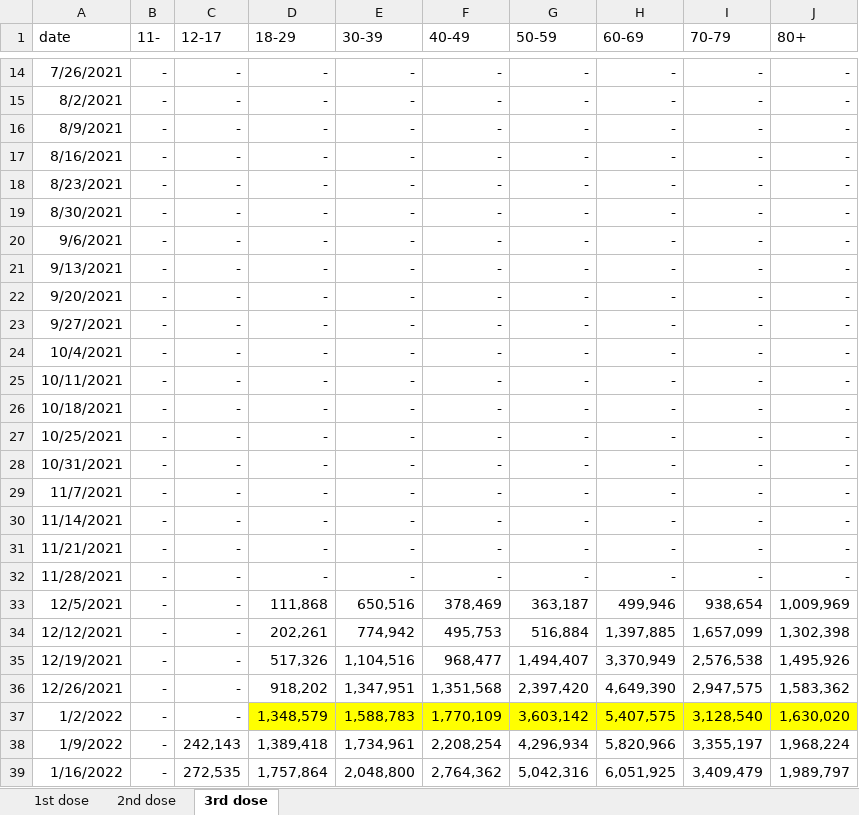
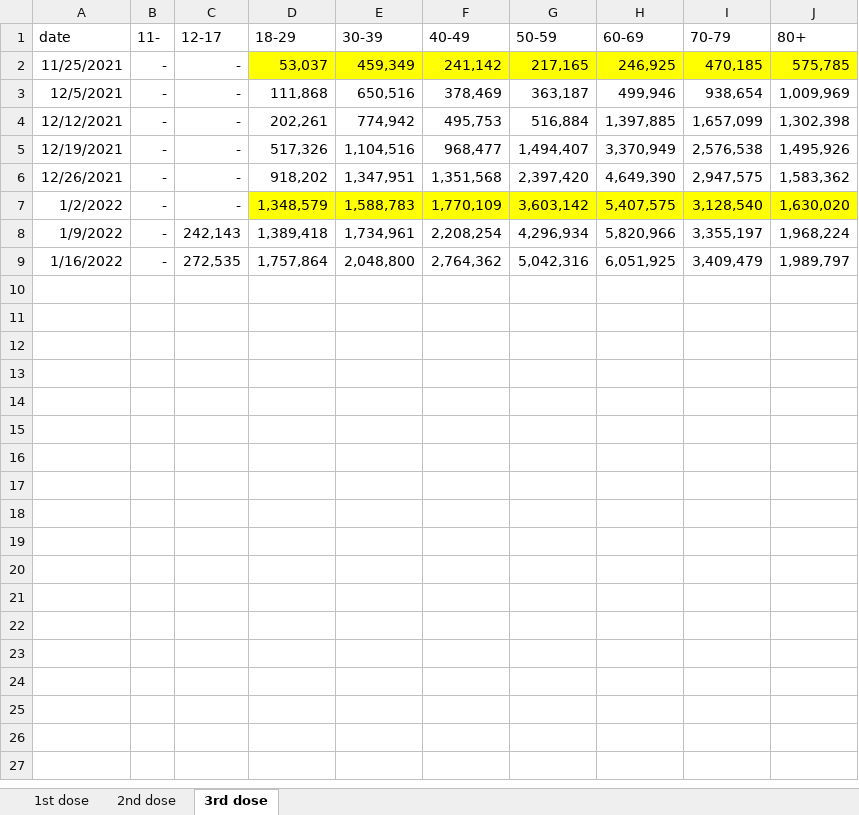
Before and after one commit to YunjeongLee/COVID19_SeoulGyeonggi, an Excel workbook: data/vaccine/vaccination_12dose_05031031.xlsx, sheet 3rd dose, drawn as a sheet; only a part is shown, gaps mark what is left out; values as stored, in another font and other column widths than the file's, no borders; removed rows and columns are numbered as before the commit, all else as after; the diff covers the shown part only; the diff names each change by its address in the sheet, - before the commit and + after, or states it on an @@ line.

Commit message:
delete dates before 2021/11/25

```diff
--- a/data/vaccine/vaccination_12dose_05031031.xlsx (sheet 3rd dose)
+++ b/data/vaccine/vaccination_12dose_05031031.xlsx (sheet 3rd dose)
-row 14: 7/26/2021 | - | - | - | - | - | - | - | - | -
-row 15: 8/2/2021 | - | - | - | - | - | - | - | - | -
-row 16: 8/9/2021 | - | - | - | - | - | - | - | - | -
-row 17: 8/16/2021 | - | - | - | - | - | - | - | - | -
-row 18: 8/23/2021 | - | - | - | - | - | - | - | - | -
-row 19: 8/30/2021 | - | - | - | - | - | - | - | - | -
-row 20: 9/6/2021 | - | - | - | - | - | - | - | - | -
-row 21: 9/13/2021 | - | - | - | - | - | - | - | - | -
-row 22: 9/20/2021 | - | - | - | - | - | - | - | - | -
-row 23: 9/27/2021 | - | - | - | - | - | - | - | - | -
-row 24: 10/4/2021 | - | - | - | - | - | - | - | - | -
-row 25: 10/11/2021 | - | - | - | - | - | - | - | - | -
-row 26: 10/18/2021 | - | - | - | - | - | - | - | - | -
-row 27: 10/25/2021 | - | - | - | - | - | - | - | - | -
-row 28: 10/31/2021 | - | - | - | - | - | - | - | - | -
-row 29: 11/7/2021 | - | - | - | - | - | - | - | - | -
-row 30: 11/14/2021 | - | - | - | - | - | - | - | - | -
-row 31: 11/21/2021 | - | - | - | - | - | - | - | - | -
-row 32: 11/28/2021 | - | - | - | - | - | - | - | - | -
+row 2: 11/25/2021 | - | - | 53,037 | 459,349 | 241,142 | 217,165 | 246,925 | 470,185 | 575,785
```
Also changed, not shown: 12 removed rows elsewhere in this sheet, sheet 1st dose, sheet 2nd dose.
